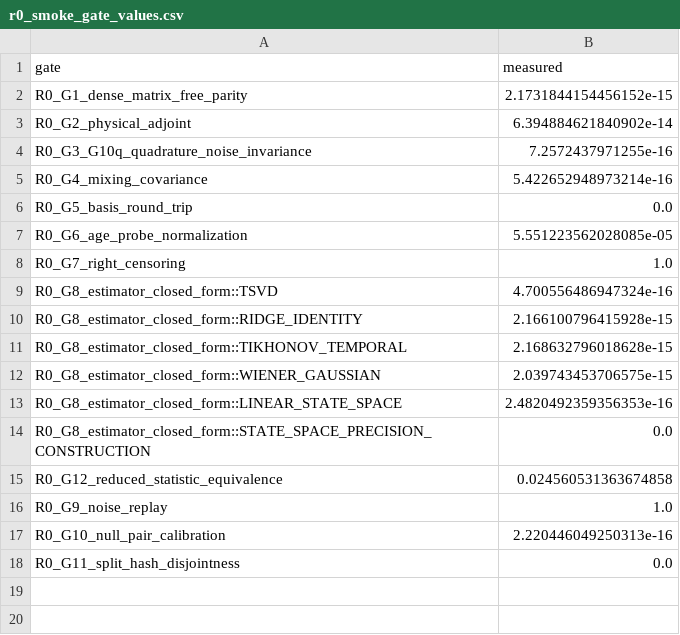
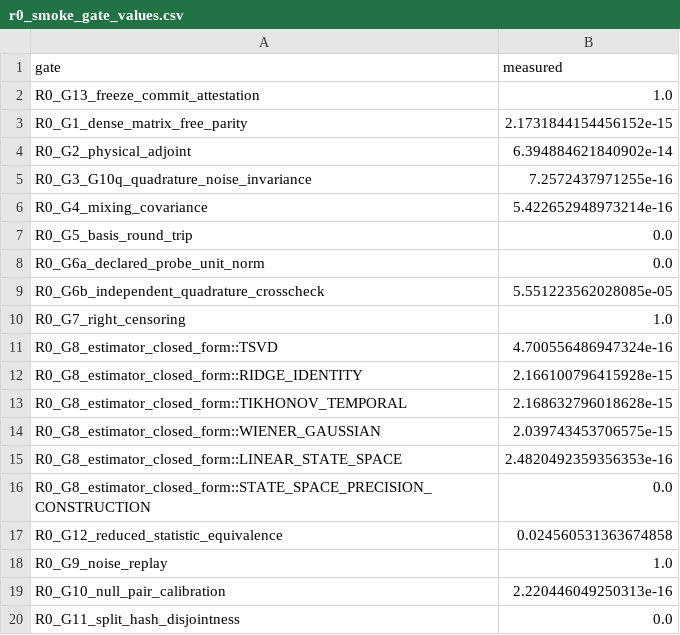
Before and after one commit to internalerror404/photon-ring-tomography, a CSV file: artifacts/tables/r0_smoke_gate_values.csv, drawn as a sheet.

```diff
--- a/artifacts/tables/r0_smoke_gate_values.csv
+++ b/artifacts/tables/r0_smoke_gate_values.csv
@@ -1,2 +1,3 @@
 gate,measured
+R0_G13_freeze_commit_attestation,1.0
 R0_G1_dense_matrix_free_parity,2.1731844154456152e-15
@@ -6,3 +7,4 @@ R0_G4_mixing_covariance,5.422652948973214e-16
 R0_G5_basis_round_trip,0.0
-R0_G6_age_probe_normalization,5.551223562028085e-05
+R0_G6a_declared_probe_unit_norm,0.0
+R0_G6b_independent_quadrature_crosscheck,5.551223562028085e-05
 R0_G7_right_censoring,1.0
```
Also changed, not shown: 4 other files.
